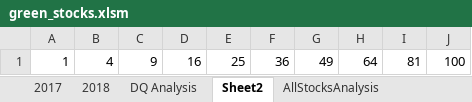
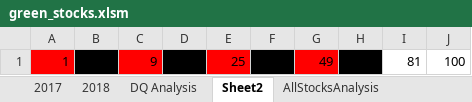
Before and after one commit to Angela-Silveira/stock-analysis., an Excel workbook: green_stocks.xlsm, sheet Sheet2, drawn as a sheet; values as stored, in another font and other column widths than the file's, no borders; the diff names each change by its address in the sheet, - before the commit and + after, or states it on an @@ line.

```diff
--- a/green_stocks.xlsm (sheet Sheet2)
+++ b/green_stocks.xlsm (sheet Sheet2)
-A1 fill: none
+A1 fill: #FF0000
-B1 fill: none
+B1 fill: #000000
-C1 fill: none
+C1 fill: #FF0000
-D1 fill: none
+D1 fill: #000000
-E1 fill: none
+E1 fill: #FF0000
-F1 fill: none
+F1 fill: #000000
-G1 fill: none
+G1 fill: #FF0000
-H1 fill: none
+H1 fill: #000000
```
Also changed, not shown: sheet AllStocksAnalysis.
